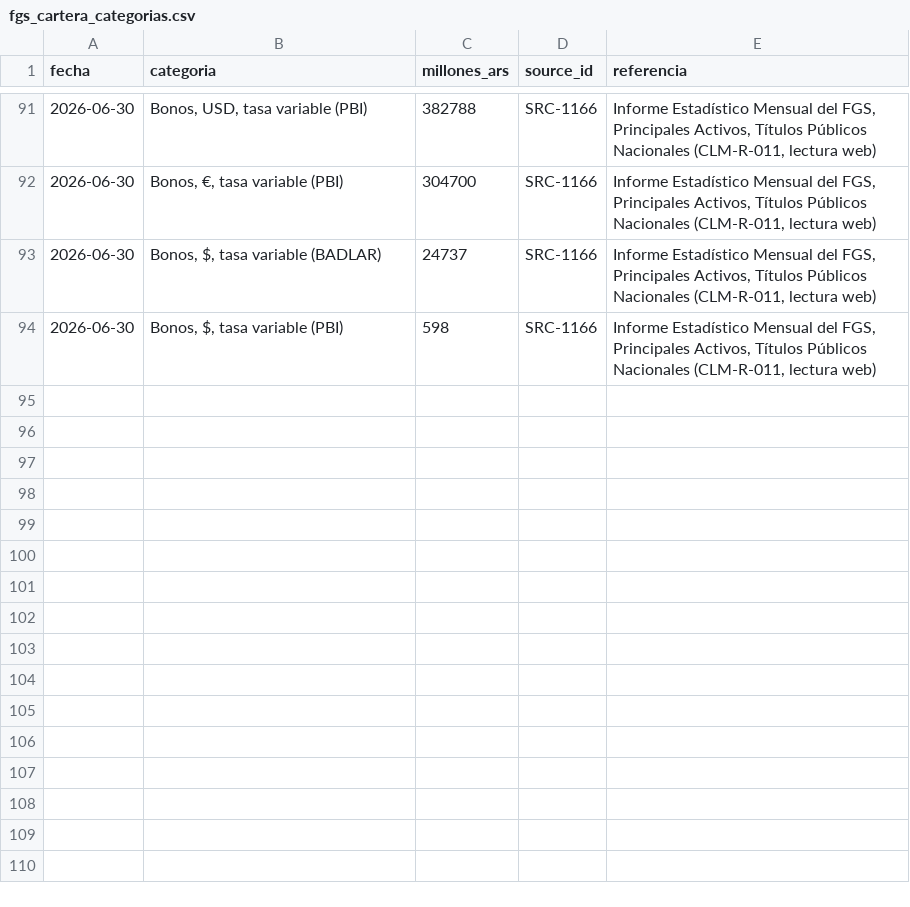
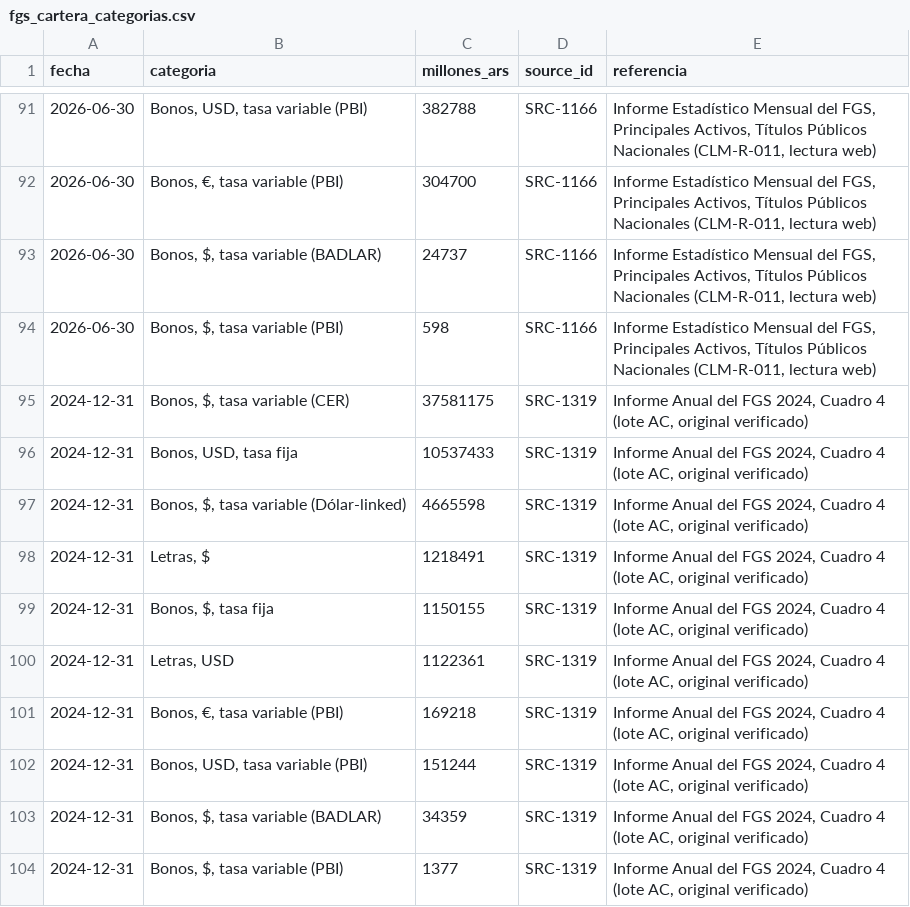
Before and after one commit to alejandroalvaro/argentina-fiscalidad-divisas, a CSV file: tenencias/fgs_cartera_categorias.csv, drawn as a sheet; only a part is shown, gaps mark what is left out; the diff names each change by its address in the sheet, - before the commit and + after, or states it on an @@ line.

```diff
--- a/tenencias/fgs_cartera_categorias.csv
+++ b/tenencias/fgs_cartera_categorias.csv
+row 95: 2024-12-31 | Bonos, $, tasa variable (CER) | 37581175 | SRC-1319 | Informe Anual del FGS 2024, Cuadro 4 (lote AC, original verificado)
+row 96: 2024-12-31 | Bonos, USD, tasa fija | 10537433 | SRC-1319 | Informe Anual del FGS 2024, Cuadro 4 (lote AC, original verificado)
+row 97: 2024-12-31 | Bonos, $, tasa variable (Dólar-linked) | 4665598 | SRC-1319 | Informe Anual del FGS 2024, Cuadro 4 (lote AC, original verificado)
+row 98: 2024-12-31 | Letras, $ | 1218491 | SRC-1319 | Informe Anual del FGS 2024, Cuadro 4 (lote AC, original verificado)
+row 99: 2024-12-31 | Bonos, $, tasa fija | 1150155 | SRC-1319 | Informe Anual del FGS 2024, Cuadro 4 (lote AC, original verificado)
+row 100: 2024-12-31 | Letras, USD | 1122361 | SRC-1319 | Informe Anual del FGS 2024, Cuadro 4 (lote AC, original verificado)
+row 101: 2024-12-31 | Bonos, €, tasa variable (PBI) | 169218 | SRC-1319 | Informe Anual del FGS 2024, Cuadro 4 (lote AC, original verificado)
+row 102: 2024-12-31 | Bonos, USD, tasa variable (PBI) | 151244 | SRC-1319 | Informe Anual del FGS 2024, Cuadro 4 (lote AC, original verificado)
+row 103: 2024-12-31 | Bonos, $, tasa variable (BADLAR) | 34359 | SRC-1319 | Informe Anual del FGS 2024, Cuadro 4 (lote AC, original verificado)
+row 104: 2024-12-31 | Bonos, $, tasa variable (PBI) | 1377 | SRC-1319 | Informe Anual del FGS 2024, Cuadro 4 (lote AC, original verificado)
```
Also changed, not shown: manifests/downloads.csv, manifests/objects.csv, 1 other file.
